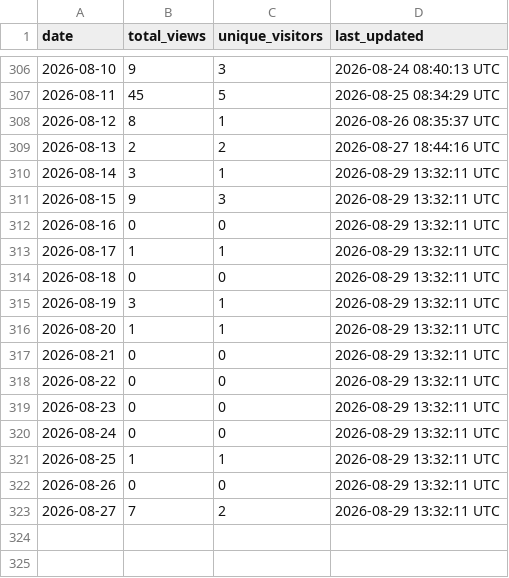
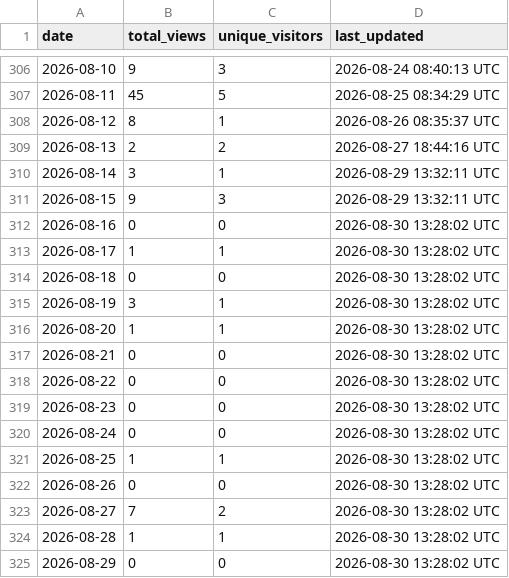
Before and after one commit to robotmcp/robotmcp_client, a CSV file: .metrics/daily_view_metrics.csv, drawn as a sheet; only a part is shown, gaps mark what is left out.

```diff
--- a/.metrics/daily_view_metrics.csv
+++ b/.metrics/daily_view_metrics.csv
@@ -311,13 +311,15 @@ date,total_views,unique_visitors,last_updated
 2026-08-15,9,3,2026-08-29 13:32:11 UTC
-2026-08-16,0,0,2026-08-29 13:32:11 UTC
-2026-08-17,1,1,2026-08-29 13:32:11 UTC
-2026-08-18,0,0,2026-08-29 13:32:11 UTC
-2026-08-19,3,1,2026-08-29 13:32:11 UTC
-2026-08-20,1,1,2026-08-29 13:32:11 UTC
-2026-08-21,0,0,2026-08-29 13:32:11 UTC
-2026-08-22,0,0,2026-08-29 13:32:11 UTC
-2026-08-23,0,0,2026-08-29 13:32:11 UTC
-2026-08-24,0,0,2026-08-29 13:32:11 UTC
-2026-08-25,1,1,2026-08-29 13:32:11 UTC
-2026-08-26,0,0,2026-08-29 13:32:11 UTC
-2026-08-27,7,2,2026-08-29 13:32:11 UTC
+2026-08-16,0,0,2026-08-30 13:28:02 UTC
+2026-08-17,1,1,2026-08-30 13:28:02 UTC
+2026-08-18,0,0,2026-08-30 13:28:02 UTC
+2026-08-19,3,1,2026-08-30 13:28:02 UTC
+2026-08-20,1,1,2026-08-30 13:28:02 UTC
+2026-08-21,0,0,2026-08-30 13:28:02 UTC
+2026-08-22,0,0,2026-08-30 13:28:02 UTC
+2026-08-23,0,0,2026-08-30 13:28:02 UTC
+2026-08-24,0,0,2026-08-30 13:28:02 UTC
+2026-08-25,1,1,2026-08-30 13:28:02 UTC
+2026-08-26,0,0,2026-08-30 13:28:02 UTC
+2026-08-27,7,2,2026-08-30 13:28:02 UTC
+2026-08-28,1,1,2026-08-30 13:28:02 UTC
+2026-08-29,0,0,2026-08-30 13:28:02 UTC
```
Also changed, not shown: .metrics/rolling_14d_view_metrics.csv.
